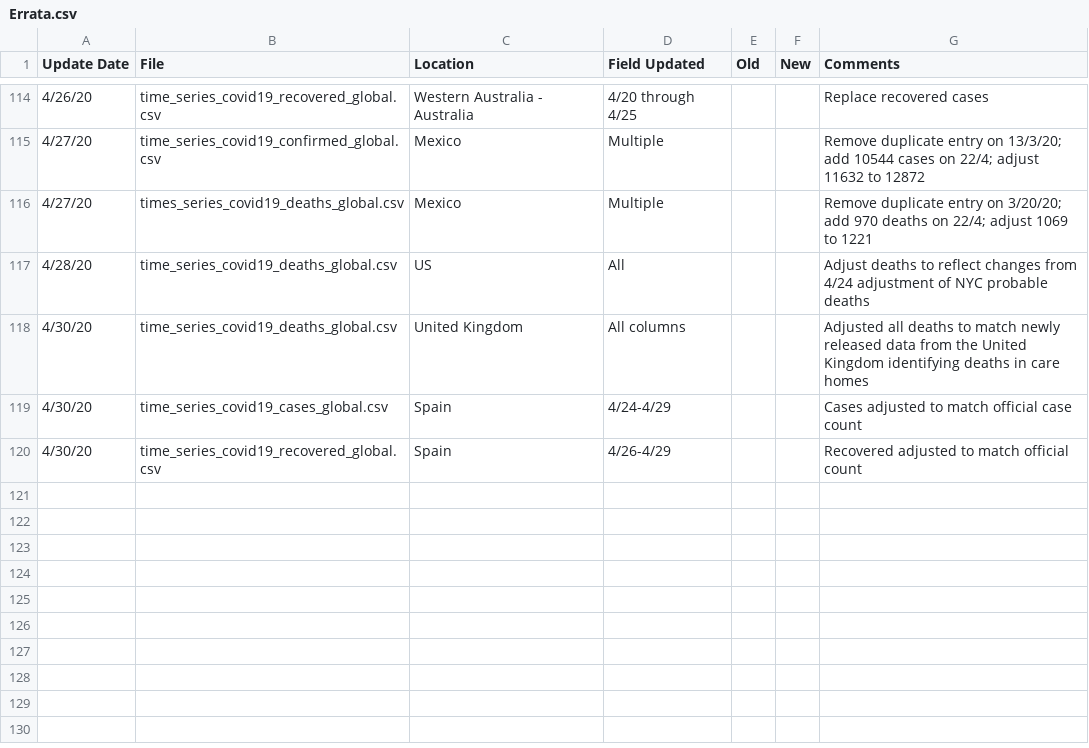
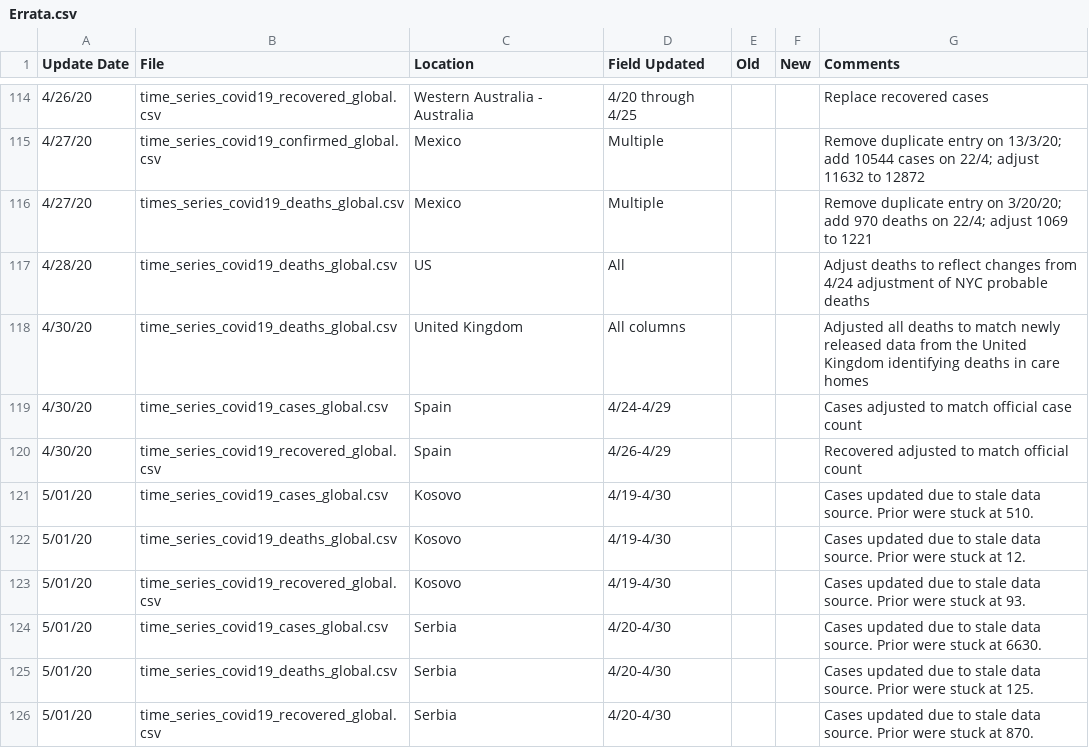
Before and after one commit to stfurkan/pancovid19, a CSV file: python/datasets/Errata.csv, drawn as a sheet; only a part is shown, gaps mark what is left out; the diff names each change by its address in the sheet, - before the commit and + after, or states it on an @@ line.

```diff
--- a/python/datasets/Errata.csv
+++ b/python/datasets/Errata.csv
+row 121: 5/01/20 | time_series_covid19_cases_global.csv | Kosovo | 4/19-4/30 |  |  | Cases updated due to stale data source. Prior were stuck at 510.
+row 122: 5/01/20 | time_series_covid19_deaths_global.csv | Kosovo | 4/19-4/30 |  |  | Cases updated due to stale data source. Prior were stuck at 12.
+row 123: 5/01/20 | time_series_covid19_recovered_global.csv | Kosovo | 4/19-4/30 |  |  | Cases updated due to stale data source. Prior were stuck at 93.
+row 124: 5/01/20 | time_series_covid19_cases_global.csv | Serbia | 4/20-4/30 |  |  | Cases updated due to stale data source. Prior were stuck at 6630.
+row 125: 5/01/20 | time_series_covid19_deaths_global.csv | Serbia | 4/20-4/30 |  |  | Cases updated due to stale data source. Prior were stuck at 125.
+row 126: 5/01/20 | time_series_covid19_recovered_global.csv | Serbia | 4/20-4/30 |  |  | Cases updated due to stale data source. Prior were stuck at 870.
```
Also changed, not shown: python/datasets/time_series_covid19_confirmed_global.csv, python/datasets/time_series_covid19_deaths_US.csv, 15 other files.
